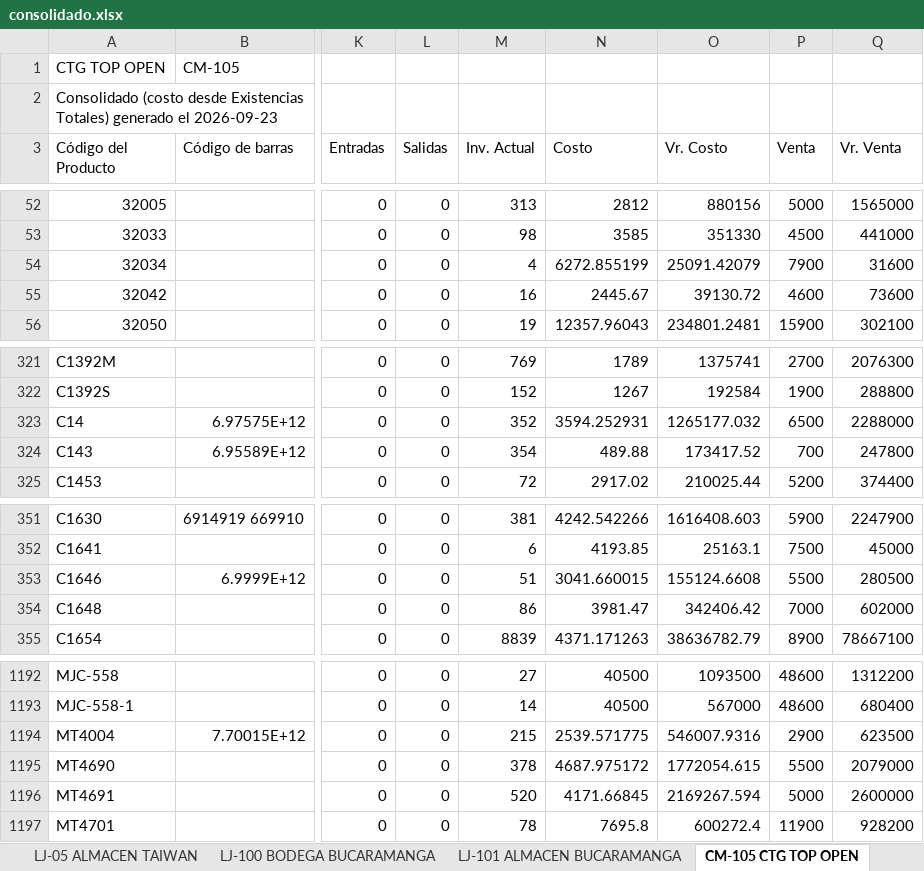
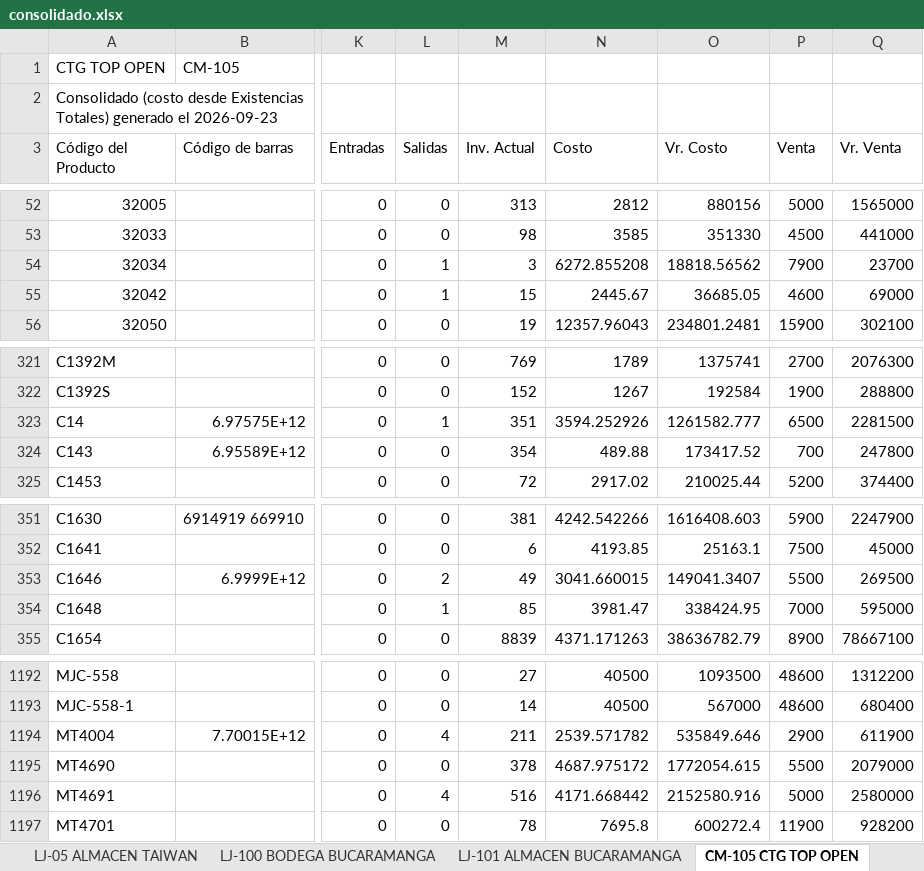
Before and after one commit to jeicardu03/vsummer-dashboard-toys, an Excel workbook: consolidado.xlsx, sheet CM-105 CTG TOP OPEN, drawn as a sheet; only a part is shown, gaps mark what is left out; values as stored, in another font and other column widths than the file's, no borders; the diff covers the shown part only; the diff names each change by its address in the sheet, - before the commit and + after, or states it on an @@ line.

Commit message:
Actualizacion diaria del dashboard de inventarios

```diff
--- a/consolidado.xlsx (sheet CM-105 CTG TOP OPEN)
+++ b/consolidado.xlsx (sheet CM-105 CTG TOP OPEN)
-L54:L55 (Salidas): 0
+L54:L55 (Salidas): 1
-M54 (Inv. Actual): 4
+M54 (Inv. Actual): 3
-N54 (Costo): 6272.855199
+N54 (Costo): 6272.855208
-O54 (Vr. Costo): 25091.42079
+O54 (Vr. Costo): 18818.56562
-Q54 (Vr. Venta): 31600
+Q54 (Vr. Venta): 23700
-M55 (Inv. Actual): 16
+M55 (Inv. Actual): 15
-O55 (Vr. Costo): 39130.72
+O55 (Vr. Costo): 36685.05
-Q55 (Vr. Venta): 73600
+Q55 (Vr. Venta): 69000
-L323 (Salidas): 0
+L323 (Salidas): 1
-M323 (Inv. Actual): 352
+M323 (Inv. Actual): 351
-N323 (Costo): 3594.252931
+N323 (Costo): 3594.252926
-O323 (Vr. Costo): 1265177.032
+O323 (Vr. Costo): 1261582.777
-Q323 (Vr. Venta): 2288000
+Q323 (Vr. Venta): 2281500
-L353 (Salidas): 0
+L353 (Salidas): 2
-M353 (Inv. Actual): 51
+M353 (Inv. Actual): 49
-O353 (Vr. Costo): 155124.6608
+O353 (Vr. Costo): 149041.3407
-Q353 (Vr. Venta): 280500
+Q353 (Vr. Venta): 269500
-L354 (Salidas): 0
+L354 (Salidas): 1
-M354 (Inv. Actual): 86
+M354 (Inv. Actual): 85
-O354 (Vr. Costo): 342406.42
+O354 (Vr. Costo): 338424.95
-Q354 (Vr. Venta): 602000
+Q354 (Vr. Venta): 595000
-L1194 (Salidas): 0
+L1194 (Salidas): 4
-M1194 (Inv. Actual): 215
+M1194 (Inv. Actual): 211
-N1194 (Costo): 2539.571775
+N1194 (Costo): 2539.571782
-O1194 (Vr. Costo): 546007.9316
+O1194 (Vr. Costo): 535849.646
-Q1194 (Vr. Venta): 623500
+Q1194 (Vr. Venta): 611900
-L1196 (Salidas): 0
+L1196 (Salidas): 4
-M1196 (Inv. Actual): 520
+M1196 (Inv. Actual): 516
-N1196 (Costo): 4171.66845
+N1196 (Costo): 4171.668442
-O1196 (Vr. Costo): 2169267.594
+O1196 (Vr. Costo): 2152580.916
-Q1196 (Vr. Venta): 2600000
+Q1196 (Vr. Venta): 2580000
```
Also changed, not shown: 23 edited cells elsewhere in this sheet, sheet 02 LOCAL 32, sheet LJ-101 ALMACEN BUCARAMANGA, sheet LJ-100 BODEGA BUCARAMANGA, sheet 03 BODEGA AUXILIAR 32, sheet CM-03 BODEGA BOGOTA, sheet CM-02 BOGOTA GRAN MANZANA, 3 more sheets, bodegas/001.xlsx, bodegas/02.xlsx, 12 other files.
